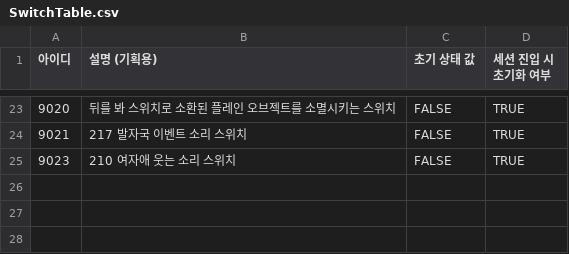
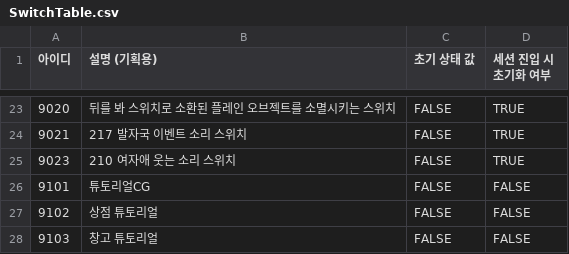
Before and after one commit to akstjd31/Check-Out, a CSV file: Assets/Resources/Data/SwitchTable.csv, drawn as a sheet; only a part is shown, gaps mark what is left out; the diff names each change by its address in the sheet, - before the commit and + after, or states it on an @@ line.

```diff
--- a/Assets/Resources/Data/SwitchTable.csv
+++ b/Assets/Resources/Data/SwitchTable.csv
+row 26: 9101 | 튜토리얼CG | FALSE | FALSE
+row 27: 9102 | 상점 튜토리얼 | FALSE | FALSE
+row 28: 9103 | 창고 튜토리얼 | FALSE | FALSE
```
Also changed, not shown: Assets/Resources/Data/EventTable.csv, Assets/Resources/Data/TalkTable.csv, 1 other file.
